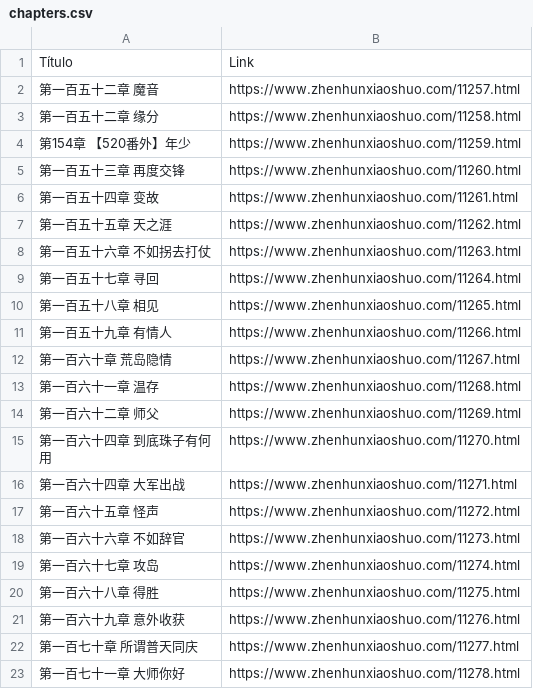
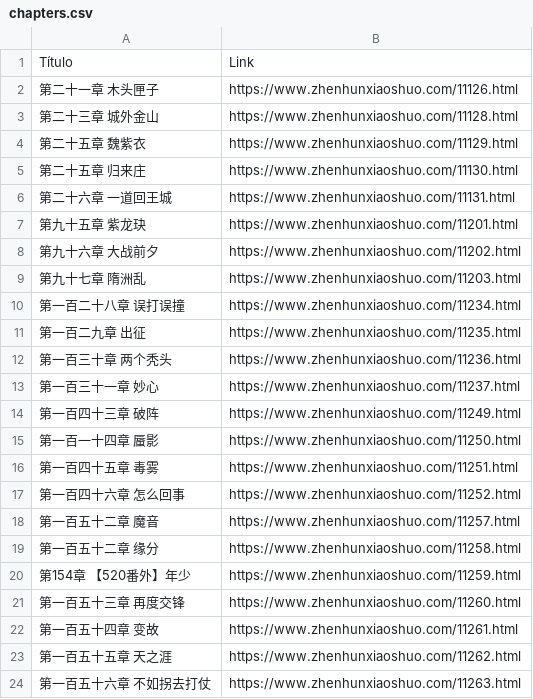
Before and after one commit to angeline1986/Fominha_de_Novel, a CSV file: zhenhunxiaoshuo/manipulacao_json/input/capitulos/chapters.csv, drawn as a sheet; only a part is shown; the shorter side is filled out with more unchanged rows.

Commit message:
Update zhenhunxiaoshuo data and corrections

```diff
--- a/zhenhunxiaoshuo/manipulacao_json/input/capitulos/chapters.csv
+++ b/zhenhunxiaoshuo/manipulacao_json/input/capitulos/chapters.csv
@@ -1,2 +1,18 @@
 Título,Link
+第二十一章 木头匣子,https://www.zhenhunxiaoshuo.com/11126.html
+第二十三章 城外金山,https://www.zhenhunxiaoshuo.com/11128.html
+第二十五章 魏紫衣,https://www.zhenhunxiaoshuo.com/11129.html
+第二十五章 归来庄,https://www.zhenhunxiaoshuo.com/11130.html
+第二十六章 一道回王城,https://www.zhenhunxiaoshuo.com/11131.html
+第九十五章 紫龙玦,https://www.zhenhunxiaoshuo.com/11201.html
+第九十六章 大战前夕,https://www.zhenhunxiaoshuo.com/11202.html
+第九十七章 隋洲乱,https://www.zhenhunxiaoshuo.com/11203.html
+第一百二十八章 误打误撞,https://www.zhenhunxiaoshuo.com/11234.html
+第一百二九章 出征,https://www.zhenhunxiaoshuo.com/11235.html
+第一百三十章 两个秃头,https://www.zhenhunxiaoshuo.com/11236.html
+第一百三十一章 妙心,https://www.zhenhunxiaoshuo.com/11237.html
+第一百四十三章 破阵,https://www.zhenhunxiaoshuo.com/11249.html
+第一百一十四章 蜃影,https://www.zhenhunxiaoshuo.com/11250.html
+第一百四十五章 毒雾,https://www.zhenhunxiaoshuo.com/11251.html
+第一百四十六章 怎么回事,https://www.zhenhunxiaoshuo.com/11252.html
 第一百五十二章 魔音,https://www.zhenhunxiaoshuo.com/11257.html
```
Also changed, not shown: 13 other files.
